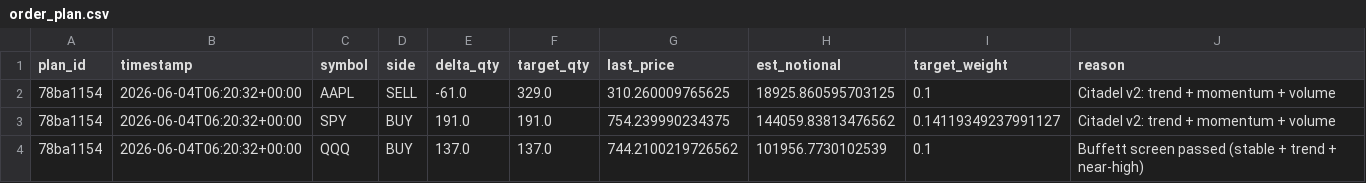
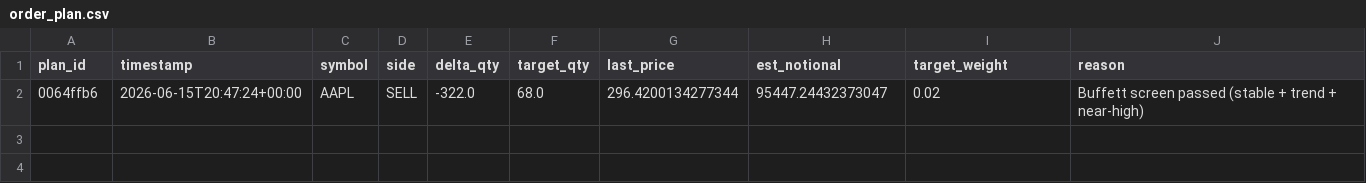
Before and after one commit to nathanflrs/mqc-arena, a CSV file: logs/order_plan.csv, drawn as a sheet.

```diff
--- a/logs/order_plan.csv
+++ b/logs/order_plan.csv
@@ -1,4 +1,2 @@
 plan_id,timestamp,symbol,side,delta_qty,target_qty,last_price,est_notional,target_weight,reason
-78ba1154,2026-06-04T06:20:32+00:00,AAPL,SELL,-61.0,329.0,310.260009765625,18925.860595703125,0.1,Citadel v2: trend + momentum + volume
-78ba1154,2026-06-04T06:20:32+00:00,SPY,BUY,191.0,191.0,754.239990234375,144059.83813476562,0.14119349237991127,Citadel v2: trend + momentum + volume
-78ba1154,2026-06-04T06:20:32+00:00,QQQ,BUY,137.0,137.0,744.2100219726562,101956.7730102539,0.1,Buffett screen passed (stable + trend + near-high)
+0064ffb6,2026-06-15T20:47:24+00:00,AAPL,SELL,-322.0,68.0,296.4200134277344,95447.24432373047,0.02,Buffett screen passed (stable + trend + near-high)
```
Also changed, not shown: 29 other files.
